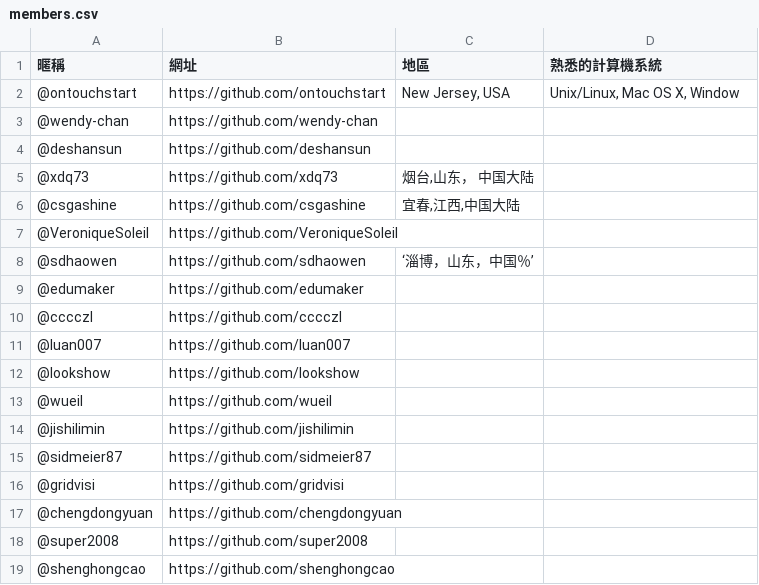
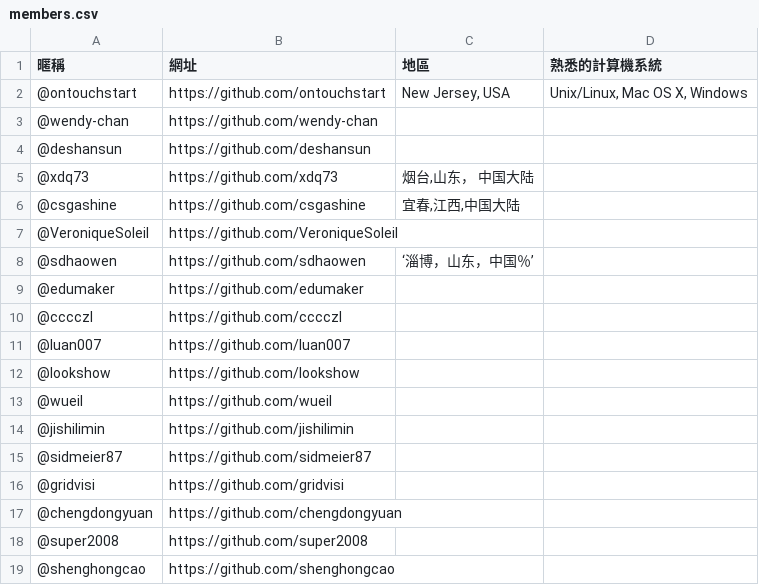
Before and after one commit to sdhaowen/NtLtC, a CSV file: members.csv, drawn as a sheet.

Commit message:
add quotes ""

```diff
--- a/members.csv
+++ b/members.csv
@@ -1,3 +1,3 @@
 暱稱, 網址, 地區, 熟悉的計算機系統
-@ontouchstart, https://github.com/ontouchstart, "New Jersey, USA", "Unix/Linux, Mac OS X, Window"
+"@ontouchstart", "https://github.com/ontouchstart", "New Jersey, USA", "Unix/Linux, Mac OS X, Windows"
 @wendy-chan, https://github.com/wendy-chan,,
```
